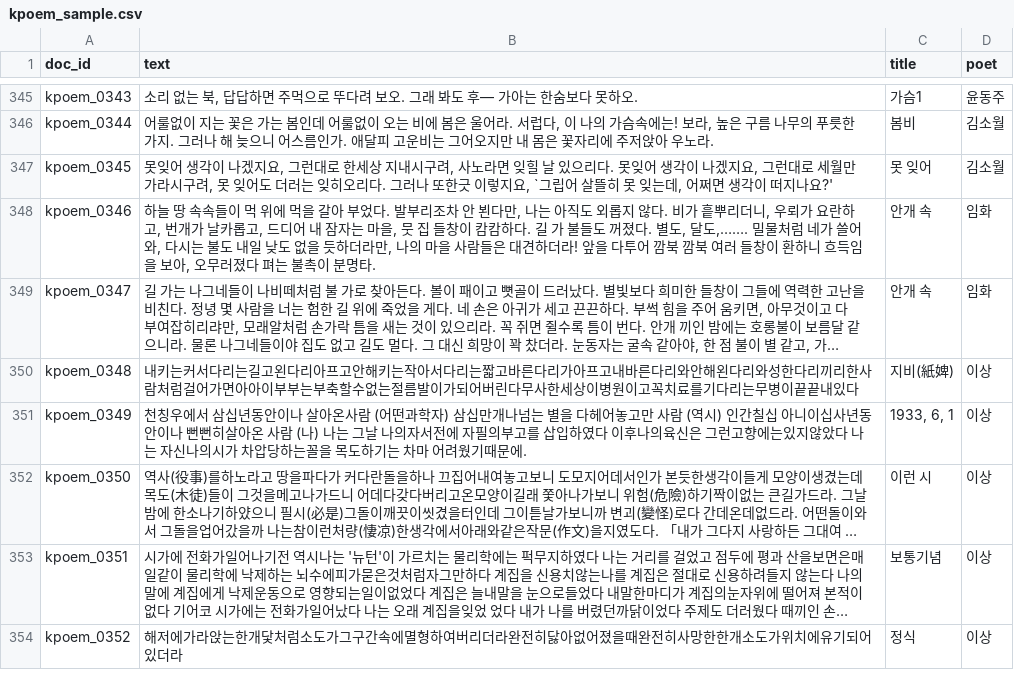
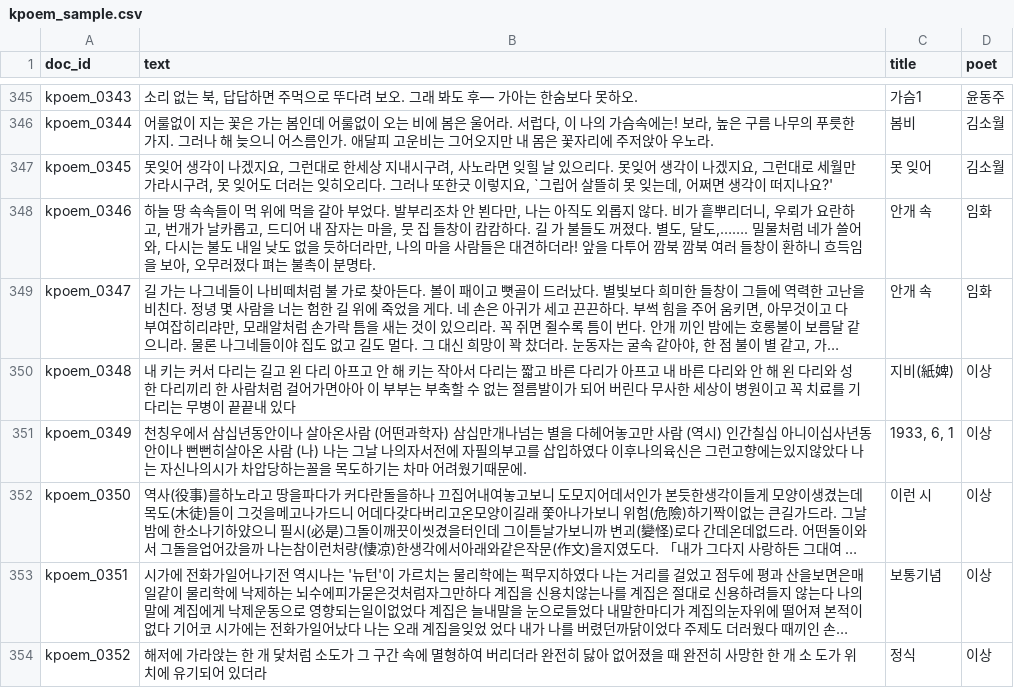
Before and after one commit to scdenney/ba2-final-paper-data, a CSV file: datasets/kpoem/kpoem_sample.csv, drawn as a sheet; only a part is shown, gaps mark what is left out; long unchanged cells end in …; the diff covers the shown part only; the diff names each change by its address in the sheet, - before the commit and + after, or states it on an @@ line.

Commit message:
Apply corpus audit fixes to final paper datasets
- kpoem: re-apply kiwipiepy word spacing to 12 Yi Sang (이상) rows with
  no inter-word spaces (intentional modernist style, re-spaced for tokenizability)
- inter_korean_summit: remove 2 duplicate articles (451 → 449 rows); duplicates
  were Chosun Ilbo and Hankyoreh 2018 pairs inherited from pre-fix source data
- nikh_textbooks_hs: fix nikh_period en-dash (1987-1994 → 1987–1994) in 1 row;
  strip Markdown heading artifacts (## ...) and escaped-dot list markers (1\.)
  from full_text column in affected rows

```diff
--- a/datasets/kpoem/kpoem_sample.csv
+++ b/datasets/kpoem/kpoem_sample.csv
-B350 (text): 내키는커서다리는길고왼다리아프고안해키는작아서다리는짧고바른다리가아프고내바른다리와안해왼다리와성한다리끼리한사람처럼걸어가면아아이부부는부축할수없는절름발이가되어버린다무사한세상이병원이고꼭치료를기다리는무병이끝끝내있다
+B350 (text): 내 키는 커서 다리는 길고 왼 다리 아프고 안 해 키는 작아서 다리는 짧고 바른 다리가 아프고 내 바른 다리와 안 해 왼 다리와 성한 다리끼리 한 사람처럼 걸어가면아아 이 부부는 부축할 수 없는 절름발이가 되어 버린다 무사한 세상이 병원이고 꼭 치료를 기다리는 무병이 끝끝내 있다
-B354 (text): 해저에가라앉는한개닻처럼소도가그구간속에멸형하여버리더라완전히닳아없어졌을때완전히사망한한개소도가위치에유기되어있더라
+B354 (text): 해저에 가라앉는 한 개 닻처럼 소도가 그 구간 속에 멸형하여 버리더라 완전히 닳아 없어졌을 때 완전히 사망한 한 개 소 도가 위치에 유기되어 있더라
```
Also changed, not shown: 10 edited cells elsewhere in this file, 2 other files.
